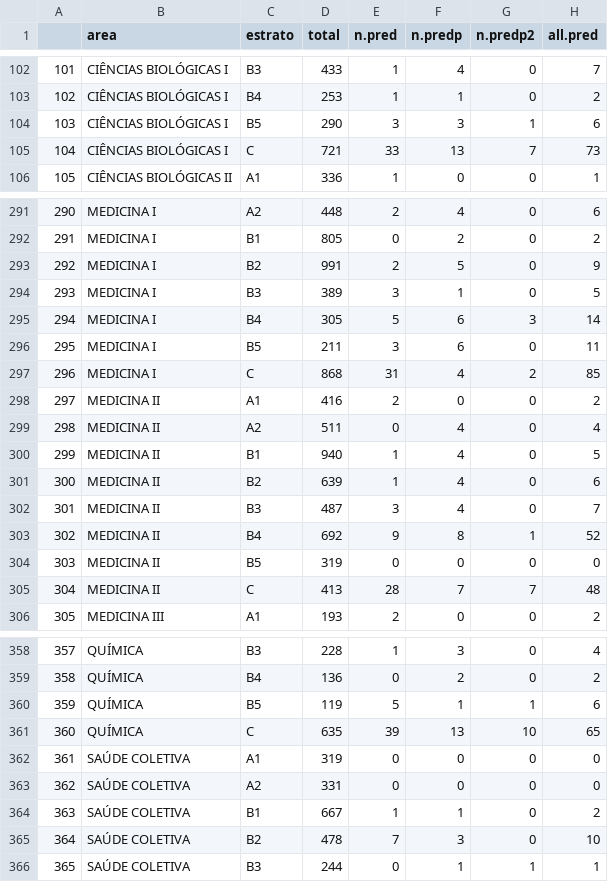
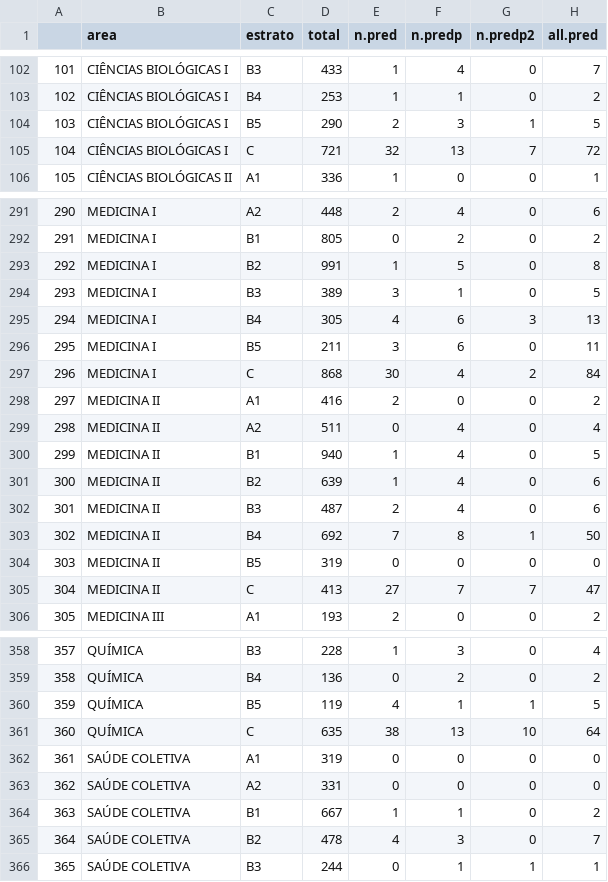
Before and after one commit to piklprado/predQualisHugo, a CSV file: static/proporcao_pred_estrato_area.csv, drawn as a sheet; only a part is shown, gaps mark what is left out; the diff covers the shown part only.

```diff
--- a/static/proporcao_pred_estrato_area.csv
+++ b/static/proporcao_pred_estrato_area.csv
@@ -103,4 +103,4 @@
 "102";"CIÊNCIAS BIOLÓGICAS I";"B4";253;1;1;0;2
-"103";"CIÊNCIAS BIOLÓGICAS I";"B5";290;3;3;1;6
-"104";"CIÊNCIAS BIOLÓGICAS I";"C";721;33;13;7;73
+"103";"CIÊNCIAS BIOLÓGICAS I";"B5";290;2;3;1;5
+"104";"CIÊNCIAS BIOLÓGICAS I";"C";721;32;13;7;72
 "105";"CIÊNCIAS BIOLÓGICAS II";"A1";336;1;0;0;1
@@ -292,7 +292,7 @@
 "291";"MEDICINA I";"B1";805;0;2;0;2
-"292";"MEDICINA I";"B2";991;2;5;0;9
+"292";"MEDICINA I";"B2";991;1;5;0;8
 "293";"MEDICINA I";"B3";389;3;1;0;5
-"294";"MEDICINA I";"B4";305;5;6;3;14
+"294";"MEDICINA I";"B4";305;4;6;3;13
 "295";"MEDICINA I";"B5";211;3;6;0;11
-"296";"MEDICINA I";"C";868;31;4;2;85
+"296";"MEDICINA I";"C";868;30;4;2;84
 "297";"MEDICINA II";"A1";416;2;0;0;2
@@ -301,6 +301,6 @@
 "300";"MEDICINA II";"B2";639;1;4;0;6
-"301";"MEDICINA II";"B3";487;3;4;0;7
-"302";"MEDICINA II";"B4";692;9;8;1;52
+"301";"MEDICINA II";"B3";487;2;4;0;6
+"302";"MEDICINA II";"B4";692;7;8;1;50
 "303";"MEDICINA II";"B5";319;0;0;0;0
-"304";"MEDICINA II";"C";413;28;7;7;48
+"304";"MEDICINA II";"C";413;27;7;7;47
 "305";"MEDICINA III";"A1";193;2;0;0;2
@@ -359,4 +359,4 @@
 "358";"QUÍMICA";"B4";136;0;2;0;2
-"359";"QUÍMICA";"B5";119;5;1;1;6
-"360";"QUÍMICA";"C";635;39;13;10;65
+"359";"QUÍMICA";"B5";119;4;1;1;5
+"360";"QUÍMICA";"C";635;38;13;10;64
 "361";"SAÚDE COLETIVA";"A1";319;0;0;0;0
@@ -364,3 +364,3 @@
 "363";"SAÚDE COLETIVA";"B1";667;1;1;0;2
-"364";"SAÚDE COLETIVA";"B2";478;7;3;0;10
+"364";"SAÚDE COLETIVA";"B2";478;4;3;0;7
 "365";"SAÚDE COLETIVA";"B3";244;0;1;1;1
```
Also changed, not shown: 38 edited cells elsewhere in this file, static/n_predadores_inclusivo_area.csv, 20 other files.
